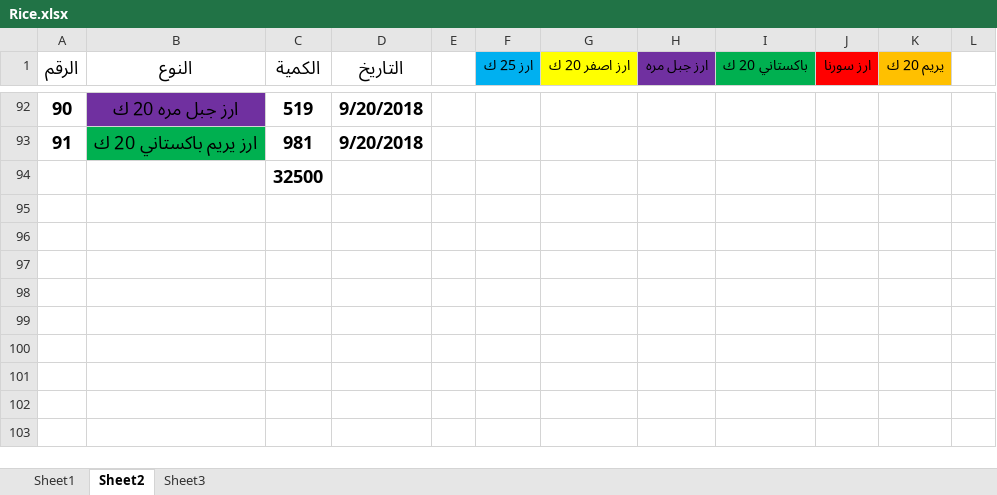
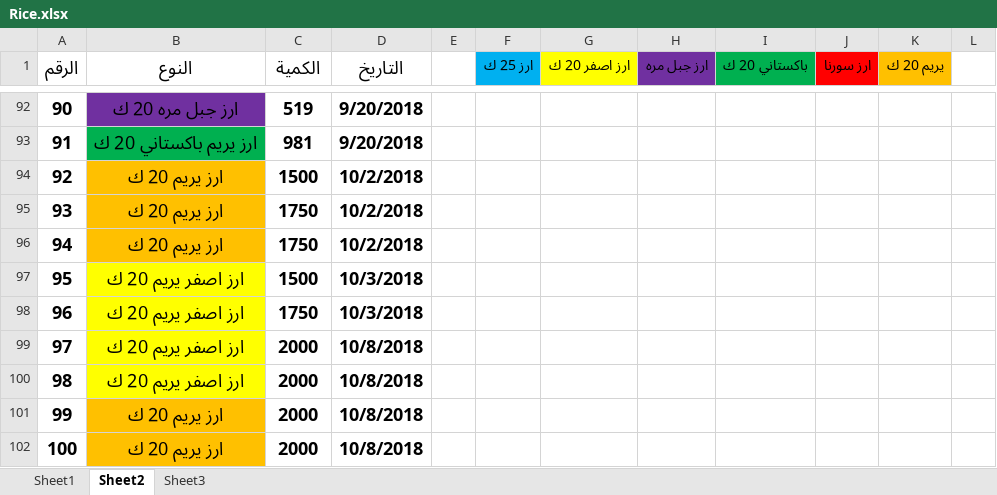
Before and after one commit to mosab17/Work2, an Excel workbook: Rice.xlsx, sheet Sheet2, drawn as a sheet; only a part is shown, gaps mark what is left out; values as stored, in another font and other column widths than the file's, no borders; removed rows and columns are numbered as before the commit, all else as after; the diff names each change by its address in the sheet, - before the commit and + after, or states it on an @@ line.

```diff
--- a/Rice.xlsx (sheet Sheet2)
+++ b/Rice.xlsx (sheet Sheet2)
-row 94:  |  | 32500
+row 94: 92 | ارز يريم 20 ك | 1500 | 10/2/2018
+row 95: 93 | ارز يريم 20 ك | 1750 | 10/2/2018
+row 96: 94 | ارز يريم 20 ك | 1750 | 10/2/2018
+row 97: 95 | ارز اصفر يريم 20 ك | 1500 | 10/3/2018
+row 98: 96 | ارز اصفر يريم 20 ك | 1750 | 10/3/2018
+row 99: 97 | ارز اصفر يريم 20 ك | 2000 | 10/8/2018
+row 100: 98 | ارز اصفر يريم 20 ك | 2000 | 10/8/2018
+row 101: 99 | ارز يريم 20 ك | 2000 | 10/8/2018
+row 102: 100 | ارز يريم 20 ك | 2000 | 10/8/2018
```
Also changed, not shown: G.A suger.xlsx, Loaz Acc.xlsx, 8 other files.
